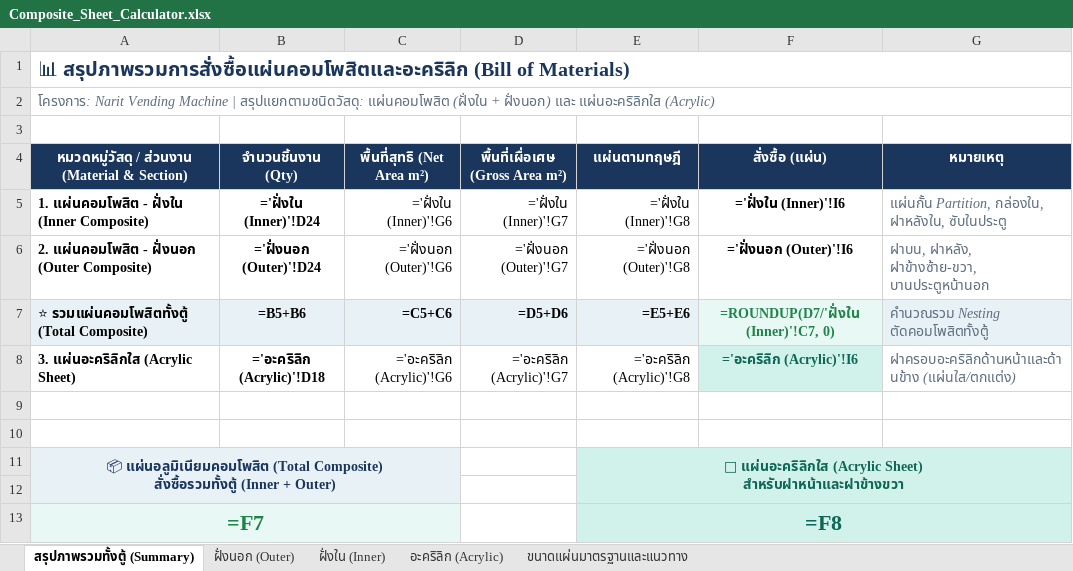
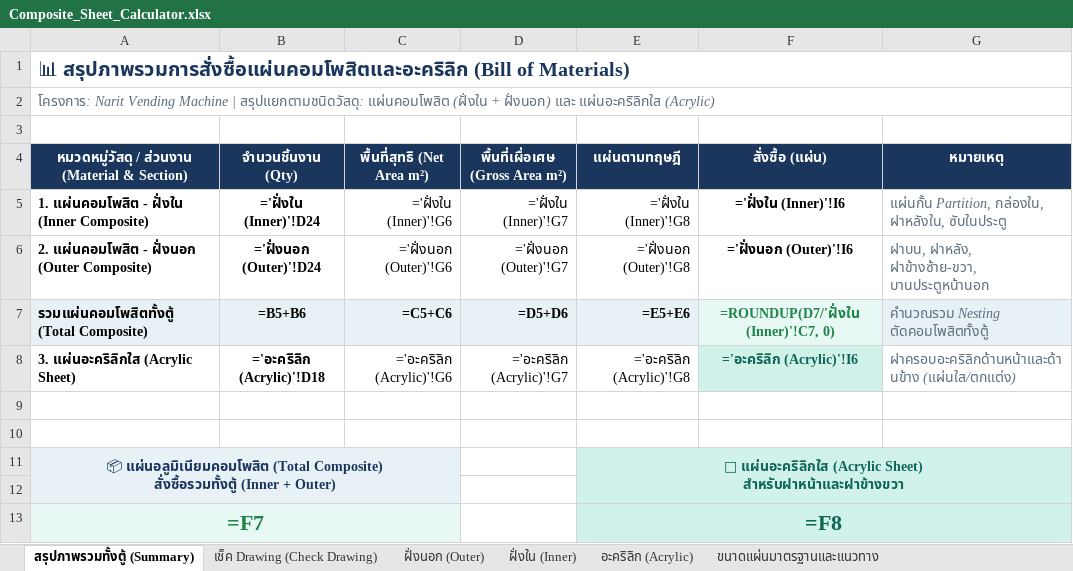
Before and after one commit to prongnaruebest/NaritVendingMachine, an Excel workbook: Composite_Sheet_Calculator.xlsx, sheet สรุปภาพรวมทั้งตู้ (Summary), drawn as a sheet; values as stored, in another font and other column widths than the file's, no borders; formulas without a stored value are shown as written; the diff names each change by its address in the sheet, - before the commit and + after, or states it on an @@ line.

```diff
--- a/Composite_Sheet_Calculator.xlsx (sheet สรุปภาพรวมทั้งตู้ (Summary))
+++ b/Composite_Sheet_Calculator.xlsx (sheet สรุปภาพรวมทั้งตู้ (Summary))
+sheet tab: เช็ค Drawing (Check Drawing)
-A7: ⭐ รวมแผ่นคอมโพสิตทั้งตู้ (Total Composite)
+A7: รวมแผ่นคอมโพสิตทั้งตู้ (Total Composite)
```
Also changed, not shown: sheet ฝั่งใน (Inner), sheet ฝั่งนอก (Outer), sheet อะคริลิก (Acrylic), 1 other file.
